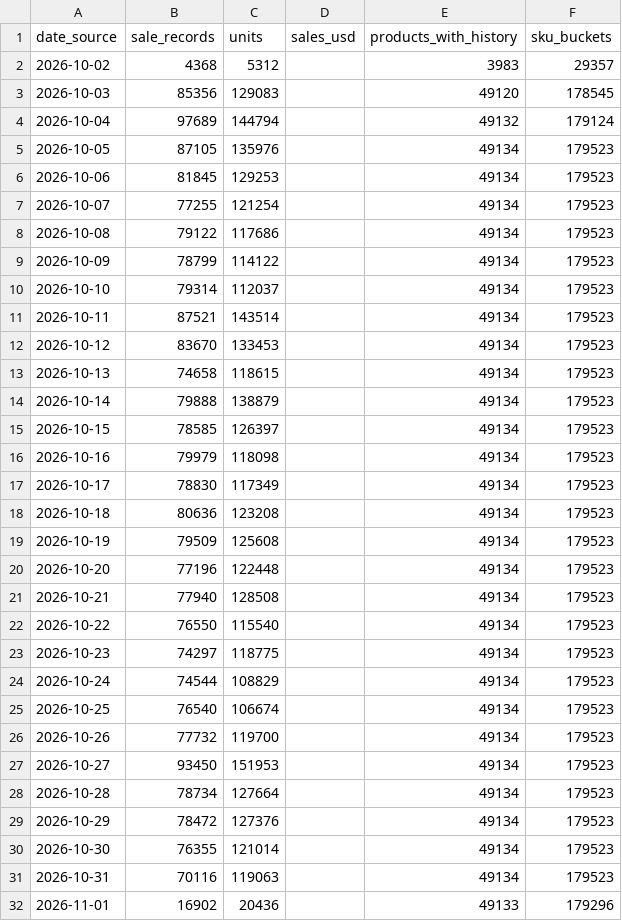
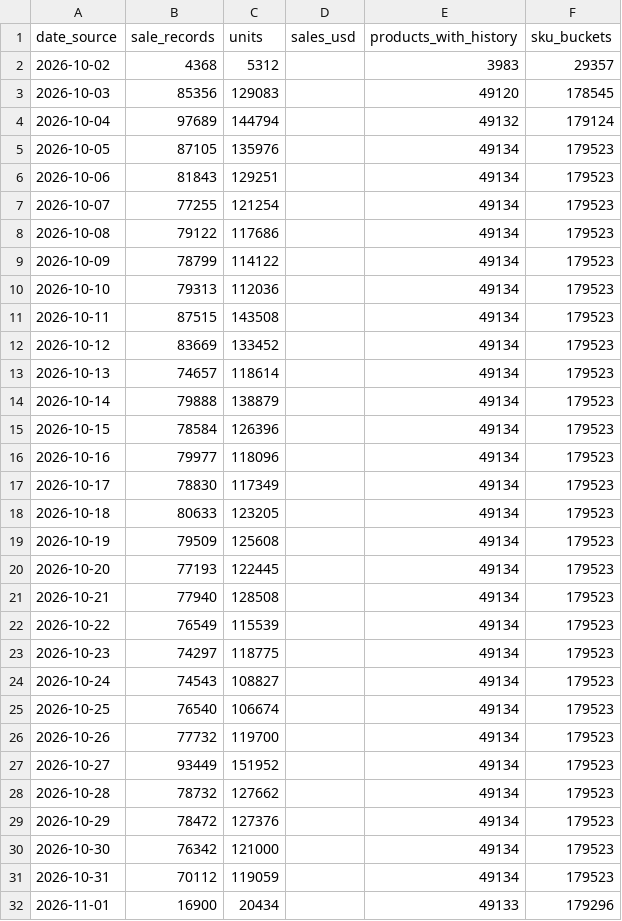
Before and after one commit to hanshanley/pokemon-tcg, a CSV file: reports/latest/daily-volume.csv, drawn as a sheet; only a part is shown; the diff covers the shown part only.

```diff
--- a/reports/latest/daily-volume.csv
+++ b/reports/latest/daily-volume.csv
@@ -5,3 +5,3 @@
 "2026-10-05","87105","135976","","49134","179523"
-"2026-10-06","81845","129253","","49134","179523"
+"2026-10-06","81843","129251","","49134","179523"
 "2026-10-07","77255","121254","","49134","179523"
@@ -9,24 +9,24 @@
 "2026-10-09","78799","114122","","49134","179523"
-"2026-10-10","79314","112037","","49134","179523"
-"2026-10-11","87521","143514","","49134","179523"
-"2026-10-12","83670","133453","","49134","179523"
-"2026-10-13","74658","118615","","49134","179523"
+"2026-10-10","79313","112036","","49134","179523"
+"2026-10-11","87515","143508","","49134","179523"
+"2026-10-12","83669","133452","","49134","179523"
+"2026-10-13","74657","118614","","49134","179523"
 "2026-10-14","79888","138879","","49134","179523"
-"2026-10-15","78585","126397","","49134","179523"
-"2026-10-16","79979","118098","","49134","179523"
+"2026-10-15","78584","126396","","49134","179523"
+"2026-10-16","79977","118096","","49134","179523"
 "2026-10-17","78830","117349","","49134","179523"
-"2026-10-18","80636","123208","","49134","179523"
+"2026-10-18","80633","123205","","49134","179523"
 "2026-10-19","79509","125608","","49134","179523"
-"2026-10-20","77196","122448","","49134","179523"
+"2026-10-20","77193","122445","","49134","179523"
 "2026-10-21","77940","128508","","49134","179523"
-"2026-10-22","76550","115540","","49134","179523"
+"2026-10-22","76549","115539","","49134","179523"
 "2026-10-23","74297","118775","","49134","179523"
-"2026-10-24","74544","108829","","49134","179523"
+"2026-10-24","74543","108827","","49134","179523"
 "2026-10-25","76540","106674","","49134","179523"
 "2026-10-26","77732","119700","","49134","179523"
-"2026-10-27","93450","151953","","49134","179523"
-"2026-10-28","78734","127664","","49134","179523"
+"2026-10-27","93449","151952","","49134","179523"
+"2026-10-28","78732","127662","","49134","179523"
 "2026-10-29","78472","127376","","49134","179523"
-"2026-10-30","76355","121014","","49134","179523"
-"2026-10-31","70116","119063","","49134","179523"
-"2026-11-01","16902","20436","","49133","179296"
+"2026-10-30","76342","121000","","49134","179523"
+"2026-10-31","70112","119059","","49134","179523"
+"2026-11-01","16900","20434","","49133","179296"
```
Also changed, not shown: 6 edited cells elsewhere in this file, reports/latest/daily-sales-value.csv, reports/latest/daily-trading.csv, 7 other files.
